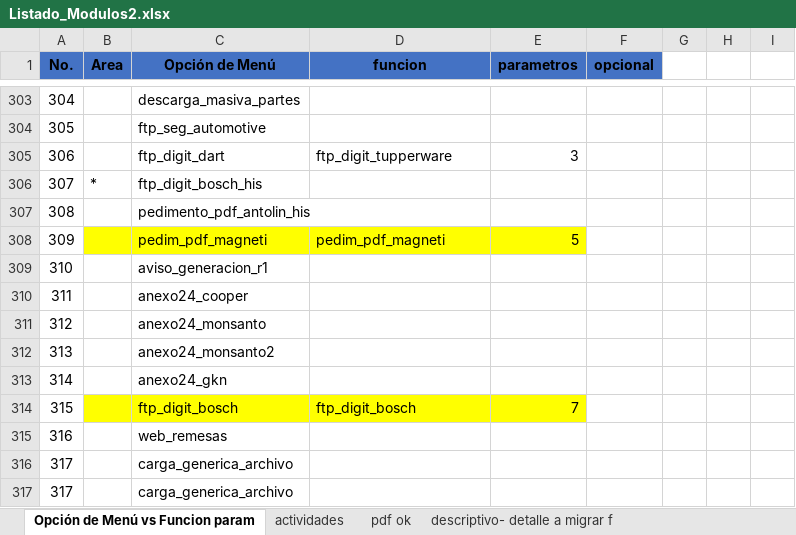
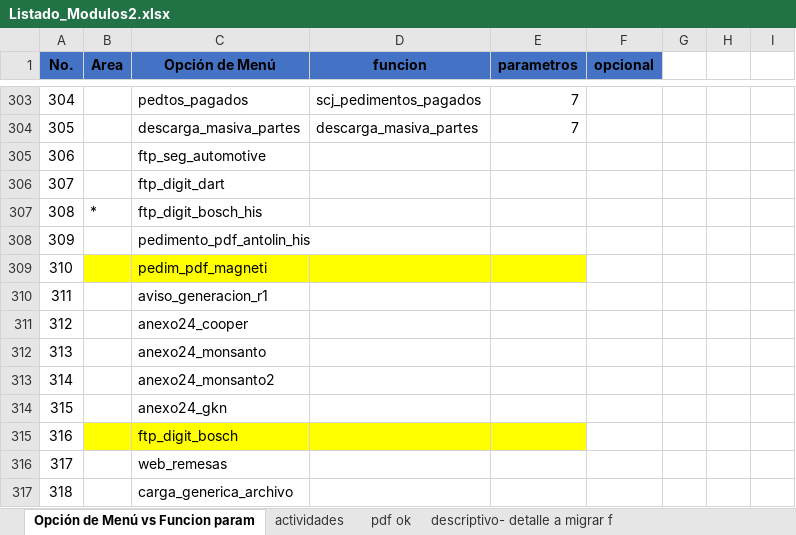
Before and after one commit to EnrikeMendez/migracion_spooler, an Excel workbook: 00-Documentacion/Listado_Modulos2.xlsx, sheet Opción de Menú vs Funcion param, drawn as a sheet; only a part is shown, gaps mark what is left out; values as stored, in another font and other column widths than the file's, no borders; the diff covers the shown part only; the diff names each change by its address in the sheet, - before the commit and + after, or states it on an @@ line.

Commit message:
actualizacion de documentacion bosch
bosh  (ftp_digit_bosch) Definición de funciones contempladas en total 24  funciones , documentación de la funcionalidad,  pendiente agregar consultas generadas y relaciones ,
- Reunión con Ricardo explicación de  bosh
- Documentación  de spooler  (command vs función principal con numero de parámetros) , se llevan documentados 305

```diff
--- a/00-Documentacion/Listado_Modulos2.xlsx (sheet Opción de Menú vs Funcion param)
+++ b/00-Documentacion/Listado_Modulos2.xlsx (sheet Opción de Menú vs Funcion param)
-C303 (Opción de Menú): descarga_masiva_partes
+C303 (Opción de Menú): pedtos_pagados
-D303 (funcion): (empty)
+D303 (funcion): scj_pedimentos_pagados
-E303:E304 (parametros): (empty)
+E303:E304 (parametros): 7
-C304 (Opción de Menú): ftp_seg_automotive
+C304 (Opción de Menú): descarga_masiva_partes
-D304 (funcion): (empty)
+D304 (funcion): descarga_masiva_partes
-C305 (Opción de Menú): ftp_digit_dart
+C305 (Opción de Menú): ftp_seg_automotive
-D305 (funcion): ftp_digit_tupperware
+D305 (funcion): (empty)
-E305 (parametros): 3
+E305 (parametros): (empty)
-B306 (Area): *
+B306 (Area): (empty)
-C306 (Opción de Menú): ftp_digit_bosch_his
+C306 (Opción de Menú): ftp_digit_dart
-B307 (Area): (empty)
+B307 (Area): *
-C307 (Opción de Menú): pedimento_pdf_antolin_his
+C307 (Opción de Menú): ftp_digit_bosch_his
-B308:E308 fill: #FFFF00
+B308:E308 fill: none
-C308 (Opción de Menú): pedim_pdf_magneti
+C308 (Opción de Menú): pedimento_pdf_antolin_his
-D308 (funcion): pedim_pdf_magneti
+D308 (funcion): (empty)
-E308 (parametros): 5
+E308 (parametros): (empty)
-B309:E309 fill: none
+B309:E309 fill: #FFFF00
-C309 (Opción de Menú): aviso_generacion_r1
+C309 (Opción de Menú): pedim_pdf_magneti
-C310 (Opción de Menú): anexo24_cooper
+C310 (Opción de Menú): aviso_generacion_r1
-C311 (Opción de Menú): anexo24_monsanto
+C311 (Opción de Menú): anexo24_cooper
-C312 (Opción de Menú): anexo24_monsanto2
+C312 (Opción de Menú): anexo24_monsanto
-C313 (Opción de Menú): anexo24_gkn
+C313 (Opción de Menú): anexo24_monsanto2
-B314:E314 fill: #FFFF00
+B314:E314 fill: none
-C314 (Opción de Menú): ftp_digit_bosch
+C314 (Opción de Menú): anexo24_gkn
-D314 (funcion): ftp_digit_bosch
+D314 (funcion): (empty)
-E314 (parametros): 7
+E314 (parametros): (empty)
-B315:E315 fill: none
+B315:E315 fill: #FFFF00
-C315 (Opción de Menú): web_remesas
+C315 (Opción de Menú): ftp_digit_bosch
-C316 (Opción de Menú): carga_generica_archivo
+C316 (Opción de Menú): web_remesas
-A317 (No.): 317
+A317 (No.): 318
```
Also changed, not shown: 34 edited cells elsewhere in this sheet, sheet descriptivo- detalle a migrar f, sheet actividades, 00-Documentacion/nomenclatura.xlsx, 23 other files.
